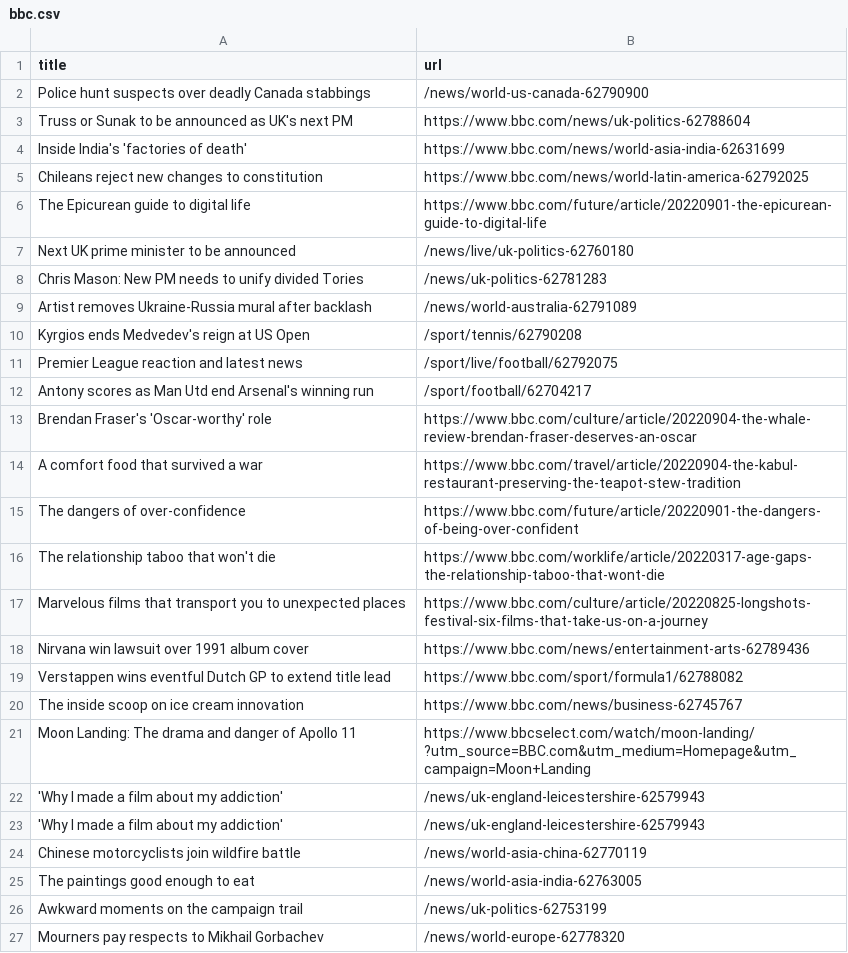
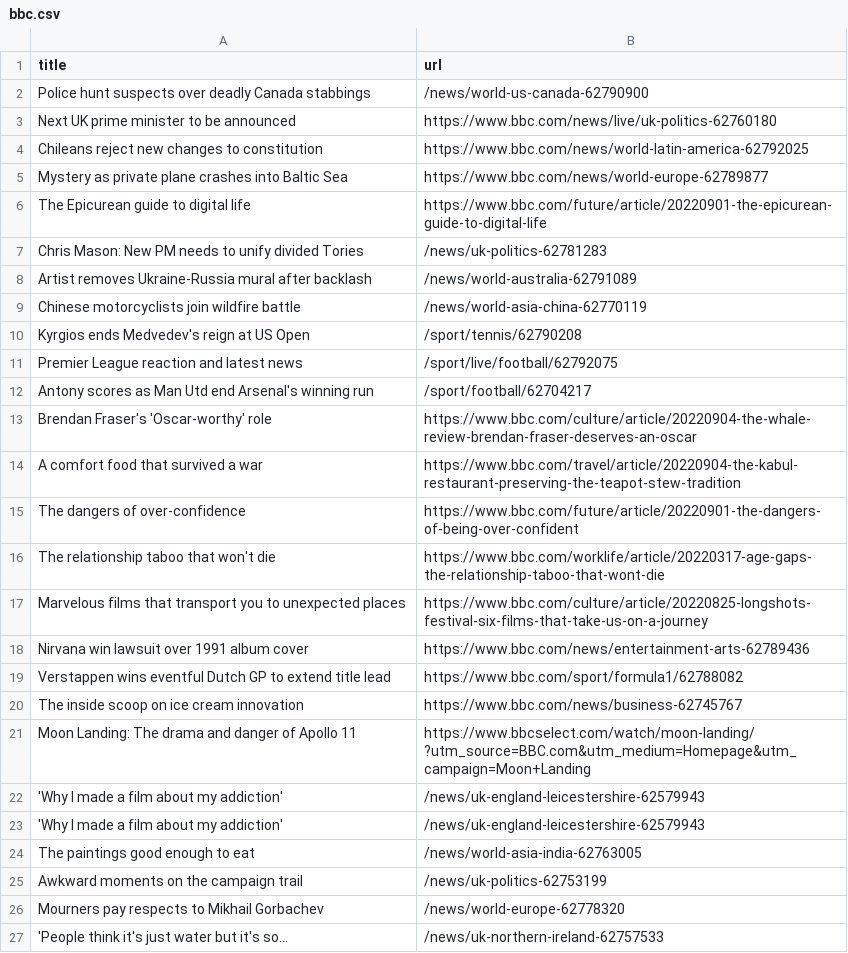
Before and after one commit to gabrielacarrasquillo/automatic-scraper-bbc, a CSV file: bbc.csv, drawn as a sheet; only a part is shown; the shorter side is filled out with more unchanged rows.

```diff
--- a/bbc.csv
+++ b/bbc.csv
@@ -2,9 +2,9 @@ title,url
 Police hunt suspects over deadly Canada stabbings,/news/world-us-canada-62790900
-Truss or Sunak to be announced as UK's next PM,https://www.bbc.com/news/uk-politics-62788604
-Inside India's 'factories of death',https://www.bbc.com/news/world-asia-india-62631699
+Next UK prime minister to be announced,https://www.bbc.com/news/live/uk-politics-62760180
 Chileans reject new changes to constitution,https://www.bbc.com/news/world-latin-america-62792025
+Mystery as private plane crashes into Baltic Sea,https://www.bbc.com/news/world-europe-62789877
 The Epicurean guide to digital life,https://www.bbc.com/future/article/20220901-the-epicurean-guide-to-digital-life
-Next UK prime minister to be announced,/news/live/uk-politics-62760180
 Chris Mason: New PM needs to unify divided Tories,/news/uk-politics-62781283
 Artist removes Ukraine-Russia mural after backlash,/news/world-australia-62791089
+Chinese motorcyclists join wildfire battle,/news/world-asia-china-62770119
 Kyrgios ends Medvedev's reign at US Open,/sport/tennis/62790208
@@ -23,3 +23,2 @@ Moon Landing: The drama and danger of Apollo 11,https://www.bbcselect.com/watch/
 'Why I made a film about my addiction',/news/uk-england-leicestershire-62579943
-Chinese motorcyclists join wildfire battle,/news/world-asia-china-62770119
 The paintings good enough to eat,/news/world-asia-india-62763005
```
